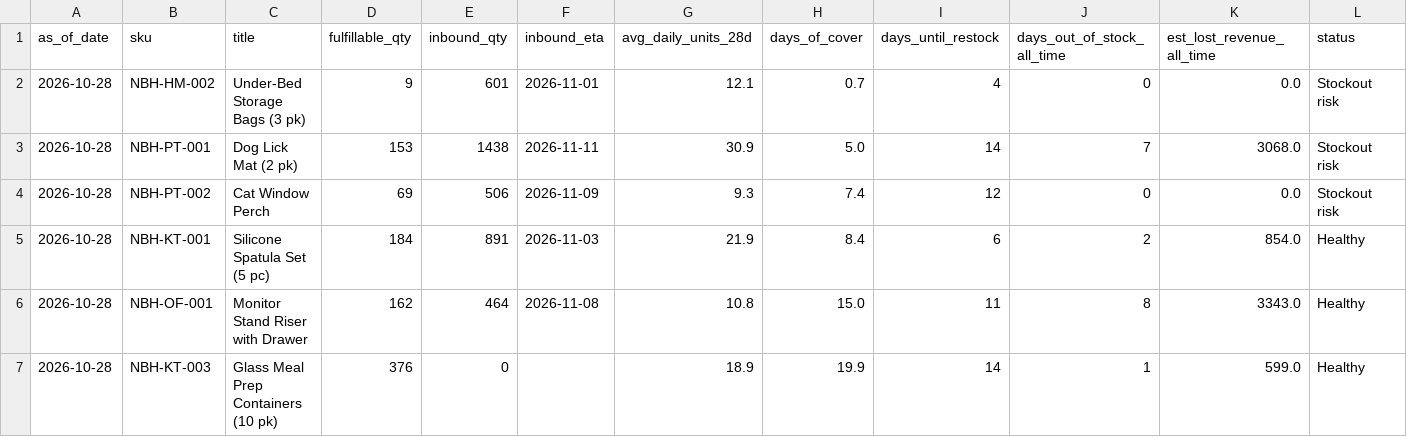
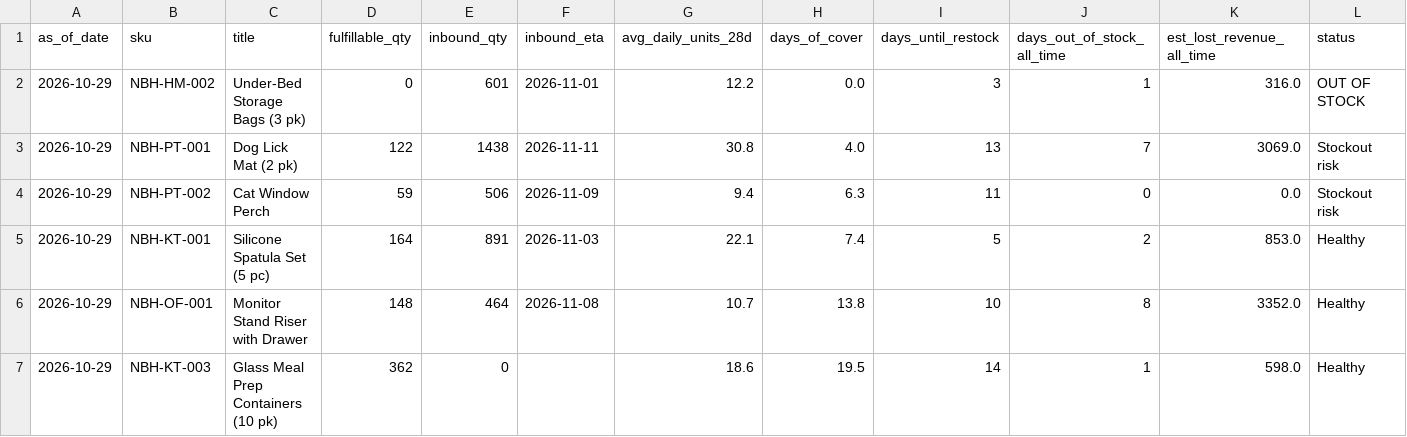
Before and after one commit to Ashleysdata/amazon_seller_analytics, a CSV file: data/marts/mart_inventory_health.csv, drawn as a sheet; only a part is shown; the diff covers the shown part only.

```diff
--- a/data/marts/mart_inventory_health.csv
+++ b/data/marts/mart_inventory_health.csv
@@ -1,7 +1,7 @@
 as_of_date,sku,title,fulfillable_qty,inbound_qty,inbound_eta,avg_daily_units_28d,days_of_cover,days_until_restock,days_out_of_stock_all_time,est_lost_revenue_all_time,status
-2026-10-28,NBH-HM-002,Under-Bed Storage Bags (3 pk),9,601,2026-11-01,12.1,0.7,4,0,0.0,Stockout risk
-2026-10-28,NBH-PT-001,Dog Lick Mat (2 pk),153,1438,2026-11-11,30.9,5.0,14,7,3068.0,Stockout risk
-2026-10-28,NBH-PT-002,Cat Window Perch,69,506,2026-11-09,9.3,7.4,12,0,0.0,Stockout risk
-2026-10-28,NBH-KT-001,Silicone Spatula Set (5 pc),184,891,2026-11-03,21.9,8.4,6,2,854.0,Healthy
-2026-10-28,NBH-OF-001,Monitor Stand Riser with Drawer,162,464,2026-11-08,10.8,15.0,11,8,3343.0,Healthy
-2026-10-28,NBH-KT-003,Glass Meal Prep Containers (10 pk),376,0,,18.9,19.9,14,1,599.0,Healthy
+2026-10-29,NBH-HM-002,Under-Bed Storage Bags (3 pk),0,601,2026-11-01,12.2,0.0,3,1,316.0,OUT OF STOCK
+2026-10-29,NBH-PT-001,Dog Lick Mat (2 pk),122,1438,2026-11-11,30.8,4.0,13,7,3069.0,Stockout risk
+2026-10-29,NBH-PT-002,Cat Window Perch,59,506,2026-11-09,9.4,6.3,11,0,0.0,Stockout risk
+2026-10-29,NBH-KT-001,Silicone Spatula Set (5 pc),164,891,2026-11-03,22.1,7.4,5,2,853.0,Healthy
+2026-10-29,NBH-OF-001,Monitor Stand Riser with Drawer,148,464,2026-11-08,10.7,13.8,10,8,3352.0,Healthy
+2026-10-29,NBH-KT-003,Glass Meal Prep Containers (10 pk),362,0,,18.6,19.5,14,1,598.0,Healthy
```
Also changed, not shown: 1 added row, 1 removed row and 22 edited cells elsewhere in this file, data/marts/fct_daily_sku.csv, data/marts/mart_campaign_actions.csv, 7 other files.
